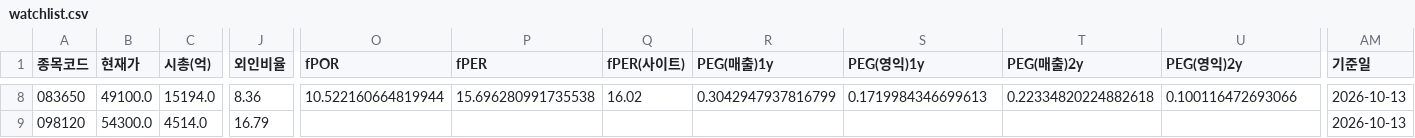
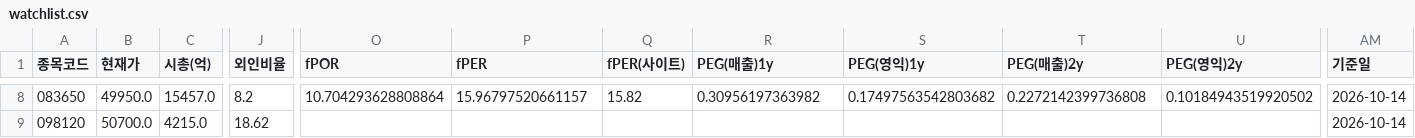
Before and after one commit to Dapsipri-Kipchoge/Time-etf-value, a CSV file: data/watchlist.csv, drawn as a sheet; only a part is shown, gaps mark what is left out; the diff covers the shown part only; the diff names each change by its address in the sheet, - before the commit and + after, or states it on an @@ line.

```diff
--- a/data/watchlist.csv
+++ b/data/watchlist.csv
-B8 (현재가): 49100.0
+B8 (현재가): 49950.0
-C8 (시총(억)): 15194.0
+C8 (시총(억)): 15457.0
-J8 (외인비율): 8.36
+J8 (외인비율): 8.2
-O8 (fPOR): 10.522160664819944
+O8 (fPOR): 10.704293628808864
-P8 (fPER): 15.696280991735538
+P8 (fPER): 15.96797520661157
-Q8 (fPER(사이트)): 16.02
+Q8 (fPER(사이트)): 15.82
-R8 (PEG(매출)1y): 0.3042947937816799
+R8 (PEG(매출)1y): 0.30956197363982
-S8 (PEG(영익)1y): 0.1719984346699613
+S8 (PEG(영익)1y): 0.17497563542803682
-T8 (PEG(매출)2y): 0.22334820224882618
+T8 (PEG(매출)2y): 0.2272142399736808
-U8 (PEG(영익)2y): 0.100116472693066
+U8 (PEG(영익)2y): 0.10184943519920502
-AM8:AM9 (기준일): 2026-10-13
+AM8:AM9 (기준일): 2026-10-14
-B9 (현재가): 54300.0
+B9 (현재가): 50700.0
-C9 (시총(억)): 4514.0
+C9 (시총(억)): 4215.0
-J9 (외인비율): 16.79
+J9 (외인비율): 18.62
```
Also changed, not shown: 106 edited cells elsewhere in this file, data/result.csv, data/universe.csv, 4 other files.
